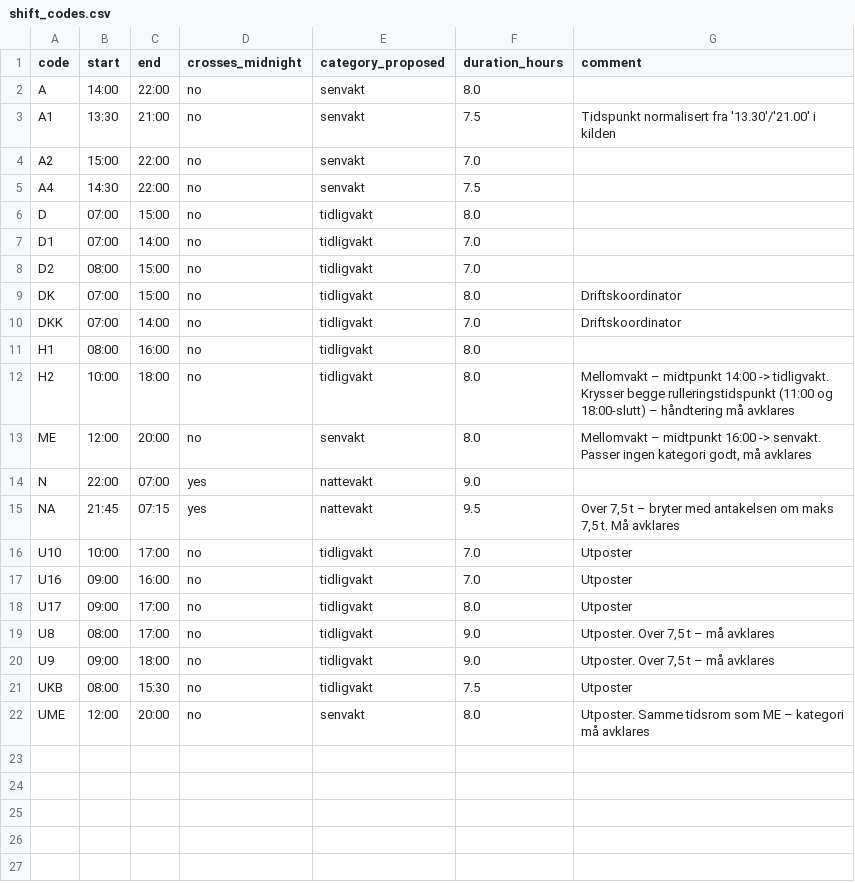
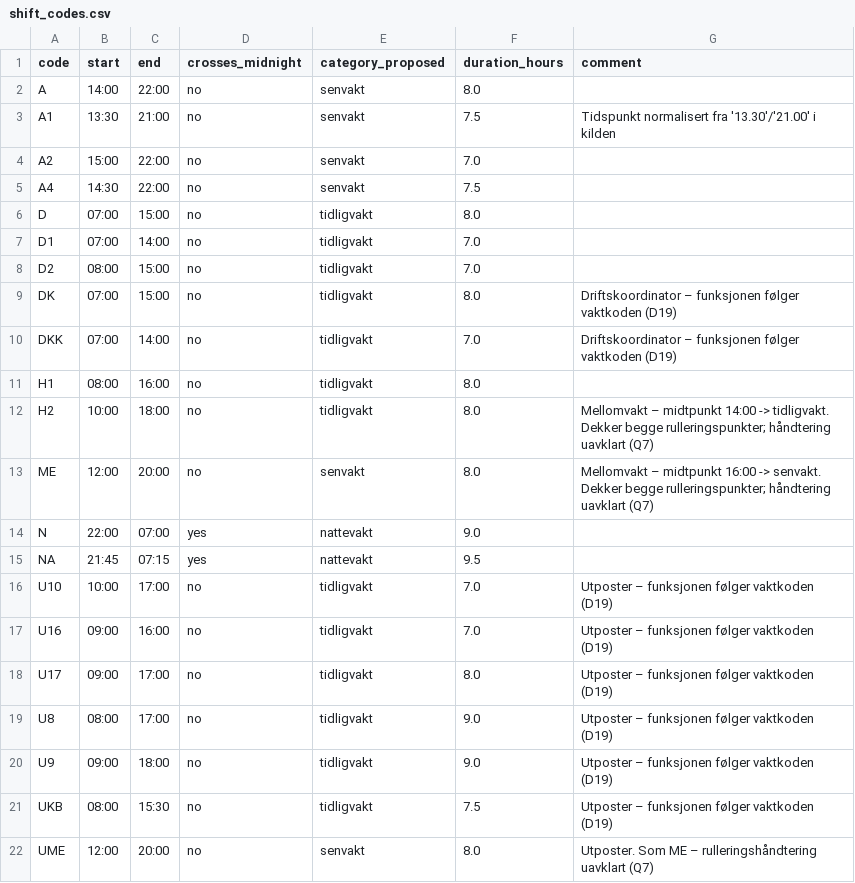
Before and after one commit to jwgrawe/SF-ShiftPlanner, a CSV file: data/seed/shift_codes.csv, drawn as a sheet.

```diff
--- a/data/seed/shift_codes.csv
+++ b/data/seed/shift_codes.csv
@@ -8,15 +8,15 @@ D1,07:00,14:00,no,tidligvakt,7.0,
 D2,08:00,15:00,no,tidligvakt,7.0,
-DK,07:00,15:00,no,tidligvakt,8.0,Driftskoordinator
-DKK,07:00,14:00,no,tidligvakt,7.0,Driftskoordinator
+DK,07:00,15:00,no,tidligvakt,8.0,"Driftskoordinator – funksjonen følger vaktkoden (D19)"
+DKK,07:00,14:00,no,tidligvakt,7.0,"Driftskoordinator – funksjonen følger vaktkoden (D19)"
 H1,08:00,16:00,no,tidligvakt,8.0,
-H2,10:00,18:00,no,tidligvakt,8.0,"Mellomvakt – midtpunkt 14:00 -> tidligvakt. Krysser begge rulleringstidspunkt (11:00 og 18:00-slutt) – håndtering må avklares"
-ME,12:00,20:00,no,senvakt,8.0,"Mellomvakt – midtpunkt 16:00 -> senvakt. Passer ingen kategori godt, må avklares"
+H2,10:00,18:00,no,tidligvakt,8.0,"Mellomvakt – midtpunkt 14:00 -> tidligvakt. Dekker begge rulleringspunkter; håndtering uavklart (Q7)"
+ME,12:00,20:00,no,senvakt,8.0,"Mellomvakt – midtpunkt 16:00 -> senvakt. Dekker begge rulleringspunkter; håndtering uavklart (Q7)"
 N,22:00,07:00,yes,nattevakt,9.0,
-NA,21:45,07:15,yes,nattevakt,9.5,"Over 7,5 t – bryter med antakelsen om maks 7,5 t. Må avklares"
-U10,10:00,17:00,no,tidligvakt,7.0,Utposter
-U16,09:00,16:00,no,tidligvakt,7.0,Utposter
-U17,09:00,17:00,no,tidligvakt,8.0,Utposter
-U8,08:00,17:00,no,tidligvakt,9.0,"Utposter. Over 7,5 t – må avklares"
-U9,09:00,18:00,no,tidligvakt,9.0,"Utposter. Over 7,5 t – må avklares"
-UKB,08:00,15:30,no,tidligvakt,7.5,Utposter
-UME,12:00,20:00,no,senvakt,8.0,"Utposter. Samme tidsrom som ME – kategori må avklares"
+NA,21:45,07:15,yes,nattevakt,9.5,
+U10,10:00,17:00,no,tidligvakt,7.0,"Utposter – funksjonen følger vaktkoden (D19)"
+U16,09:00,16:00,no,tidligvakt,7.0,"Utposter – funksjonen følger vaktkoden (D19)"
+U17,09:00,17:00,no,tidligvakt,8.0,"Utposter – funksjonen følger vaktkoden (D19)"
+U8,08:00,17:00,no,tidligvakt,9.0,"Utposter – funksjonen følger vaktkoden (D19)"
+U9,09:00,18:00,no,tidligvakt,9.0,"Utposter – funksjonen følger vaktkoden (D19)"
+UKB,08:00,15:30,no,tidligvakt,7.5,"Utposter – funksjonen følger vaktkoden (D19)"
+UME,12:00,20:00,no,senvakt,8.0,"Utposter. Som ME – rulleringshåndtering uavklart (Q7)"
```
Also changed, not shown: data/seed/competencies.csv, data/seed/employees.csv, 14 other files.
